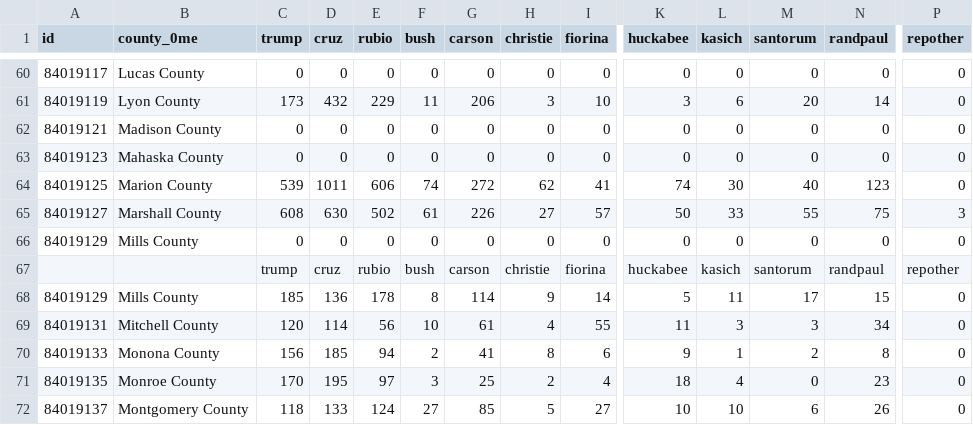
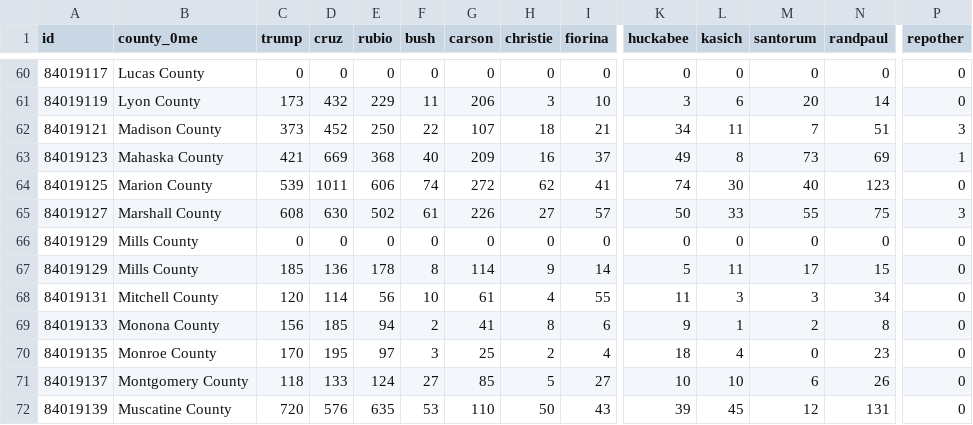
Before and after one commit to datamapio/geoid, a CSV file: US/example/primary_iowa_2016/REAL_rep_primary_iowa_county_2016.csv, drawn as a sheet; only a part is shown, gaps mark what is left out; the shorter side is filled out with more unchanged rows; rows hold the shown columns only; the diff names each change by its address in the sheet, - before the commit and + after, or states it on an @@ line.

Commit message:
New update

```diff
--- a/US/example/primary_iowa_2016/REAL_rep_primary_iowa_county_2016.csv
+++ b/US/example/primary_iowa_2016/REAL_rep_primary_iowa_county_2016.csv
-C62 (trump): 0
+C62 (trump): 373
-D62 (cruz): 0
+D62 (cruz): 452
-E62 (rubio): 0
+E62 (rubio): 250
-F62 (bush): 0
+F62 (bush): 22
-G62 (carson): 0
+G62 (carson): 107
-H62 (christie): 0
+H62 (christie): 18
-I62 (fiorina): 0
+I62 (fiorina): 21
-K62 (huckabee): 0
+K62 (huckabee): 34
-L62 (kasich): 0
+L62 (kasich): 11
-M62 (santorum): 0
+M62 (santorum): 7
-N62 (randpaul): 0
+N62 (randpaul): 51
-P62 (repother): 0
+P62 (repother): 3
-C63 (trump): 0
+C63 (trump): 421
-D63 (cruz): 0
+D63 (cruz): 669
-E63 (rubio): 0
+E63 (rubio): 368
-F63 (bush): 0
+F63 (bush): 40
-G63 (carson): 0
+G63 (carson): 209
-H63 (christie): 0
+H63 (christie): 16
-I63 (fiorina): 0
+I63 (fiorina): 37
-K63 (huckabee): 0
+K63 (huckabee): 49
-L63 (kasich): 0
+L63 (kasich): 8
-M63 (santorum): 0
+M63 (santorum): 73
-N63 (randpaul): 0
+N63 (randpaul): 69
-P63 (repother): 0
+P63 (repother): 1
-row 67:  |  | trump | cruz | rubio | bush | carson | christie | fiorina | huckabee | kasich | santorum | randpaul | repother
```
